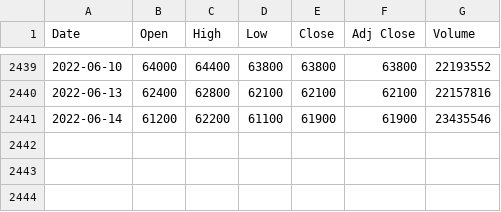
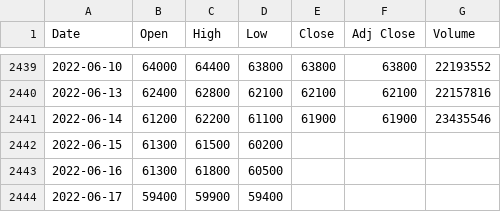
Before and after one commit to kwonsh01/Stock_AI, a CSV file: samsung.csv, drawn as a sheet; only a part is shown, gaps mark what is left out; the diff names each change by its address in the sheet, - before the commit and + after, or states it on an @@ line.

```diff
--- a/samsung.csv
+++ b/samsung.csv
+row 2442: 2022-06-15 | 61300 | 61500 | 60200
+row 2443: 2022-06-16 | 61300 | 61800 | 60500
+row 2444: 2022-06-17 | 59400 | 59900 | 59400
```
Also changed, not shown: 1 other file.
